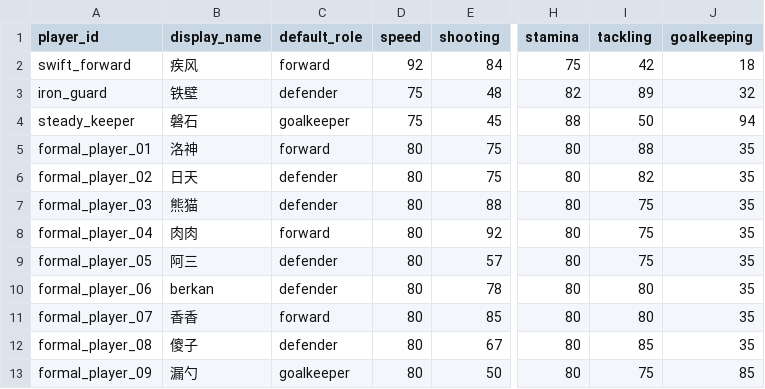
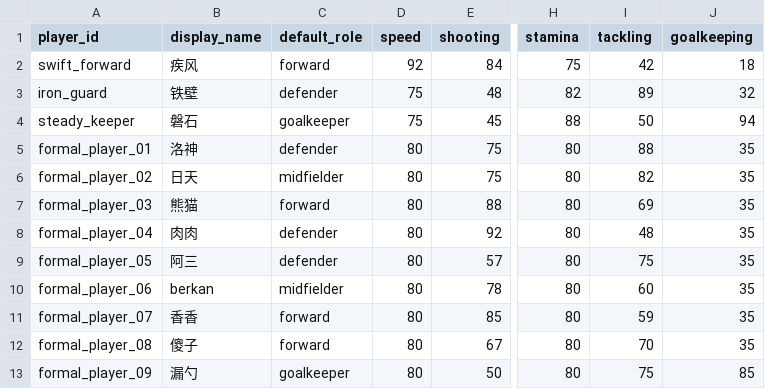
Before and after one commit to zerro12402/LuckyFootball, a CSV file: resources/data/players.csv, drawn as a sheet; only a part is shown, gaps mark what is left out; the diff names each change by its address in the sheet, - before the commit and + after, or states it on an @@ line.

```diff
--- a/resources/data/players.csv
+++ b/resources/data/players.csv
-C5 (default_role): forward
+C5 (default_role): defender
-C6 (default_role): defender
+C6 (default_role): midfielder
-C7 (default_role): defender
+C7 (default_role): forward
-I7 (tackling): 75
+I7 (tackling): 69
-C8 (default_role): forward
+C8 (default_role): defender
-I8 (tackling): 75
+I8 (tackling): 48
-C10 (default_role): defender
+C10 (default_role): midfielder
-I10 (tackling): 80
+I10 (tackling): 60
-I11 (tackling): 80
+I11 (tackling): 59
-C12 (default_role): defender
+C12 (default_role): forward
-I12 (tackling): 85
+I12 (tackling): 70
```
Also changed, not shown: 27 other files.
